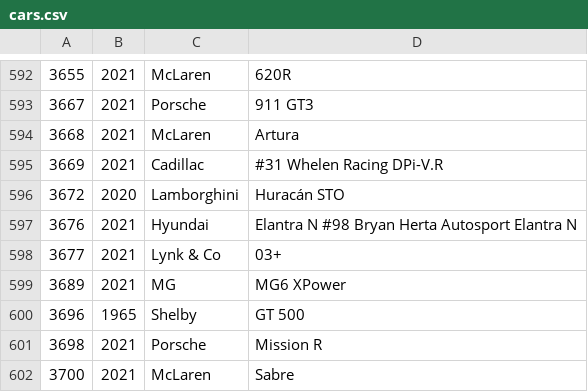
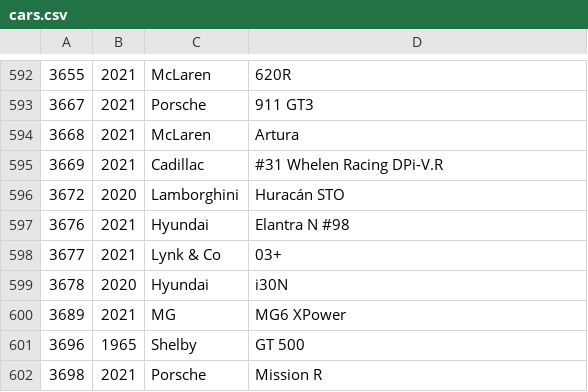
Before and after one commit to bluemanos/forza-motorsport-car-track-ordinal, a CSV file: fm8/cars.csv, drawn as a sheet; only a part is shown, gaps mark what is left out; the shorter side is filled out with more unchanged rows.

Commit message:
Hyundai i30N

```diff
--- a/fm8/cars.csv
+++ b/fm8/cars.csv
@@ -596,4 +596,5 @@
 3672,2020,Lamborghini,Huracán STO
-3676,2021,Hyundai,Elantra N #98 Bryan Herta Autosport Elantra N
+3676,2021,Hyundai,Elantra N #98
 3677,2021,Lynk & Co,03+
+3678,2020,Hyundai,i30N
 3689,2021,MG,MG6 XPower
```
Also changed, not shown: 2 other files.
